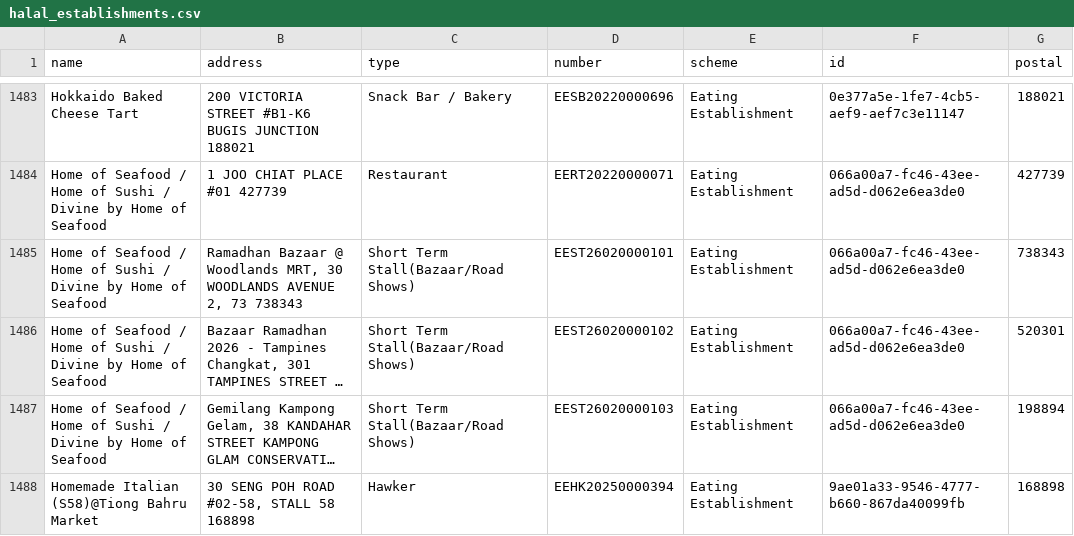
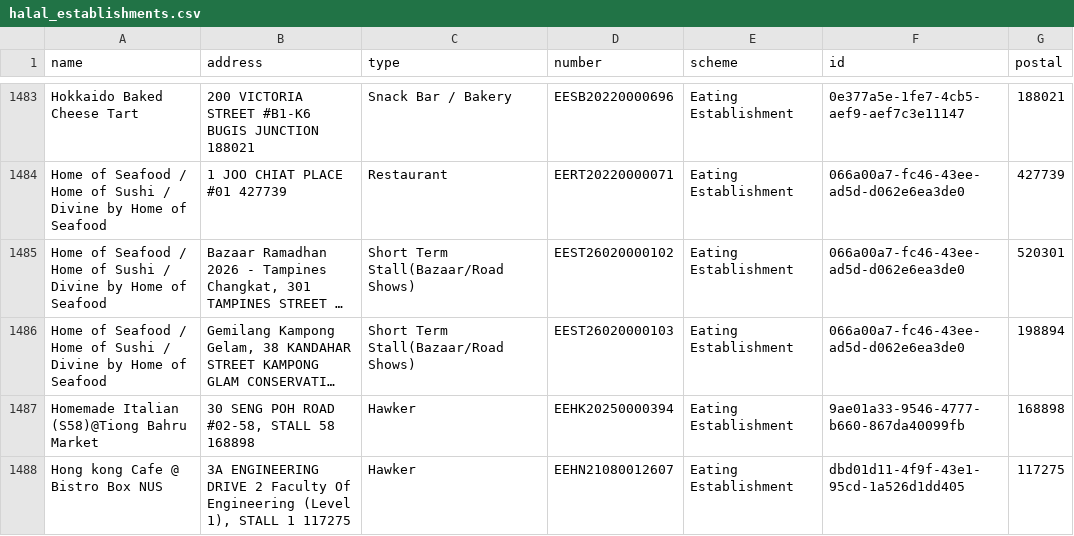
Before and after one commit to zootato/singapore-halal-establishments, a CSV file: halal_establishments.csv, drawn as a sheet; only a part is shown, gaps mark what is left out; the shorter side is filled out with more unchanged rows; long unchanged cells end in …; removed rows and columns are numbered as before the commit, all else as after; the diff covers the shown part only; the diff names each change by its address in the sheet, - before the commit and + after, or states it on an @@ line.

```diff
--- a/halal_establishments.csv
+++ b/halal_establishments.csv
-row 1485: Home of Seafood / Home of Sushi / Divine by Home of Seafood | Ramadhan Bazaar @ Woodlands MRT, 30 WOODLANDS AVENUE 2, 73 738343 | Short Term Stall(Bazaar/Road Shows) | EEST26020000101 | Eating Establishment | 066a00a7-fc46-43ee-ad5d-d062e6ea3de0 | 738343
```
Also changed, not shown: 2 removed rows and 5 moved rows elsewhere in this file, 3 other files.
